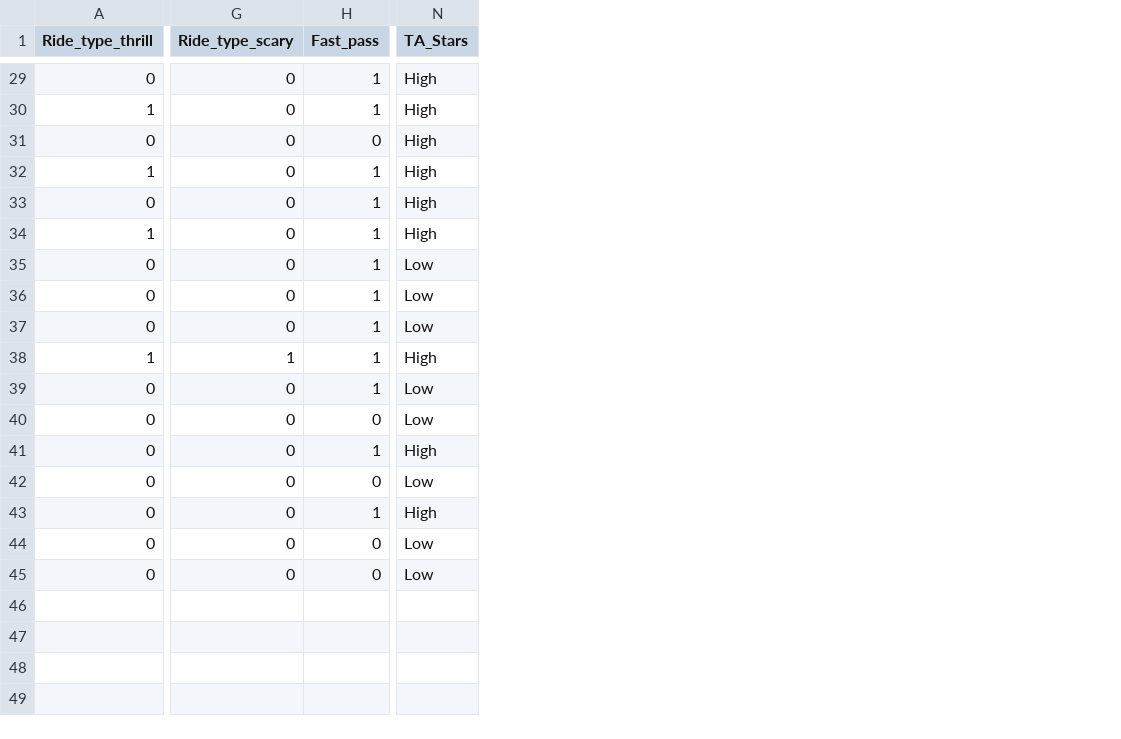
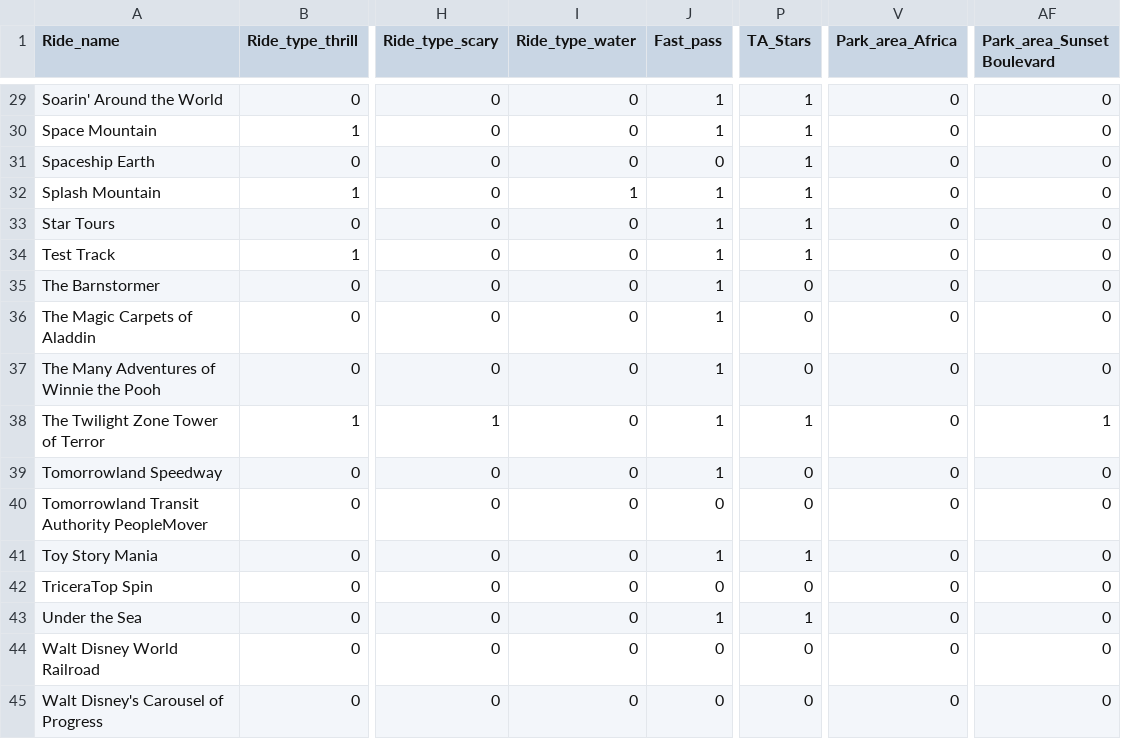
Before and after one commit to sachsac/Im-Going-to-Disney-World, a CSV file: WDW_Model_DF.csv, drawn as a sheet; only a part is shown, gaps mark what is left out; addresses are those after the commit; the diff covers the shown part only; the diff names each change by its address in the sheet, - before the commit and + after, or states it on an @@ line.

Commit message:
Update WDW_Model_DF.csv
Update to reinclude the index (ride names)

```diff
--- a/WDW_Model_DF.csv
+++ b/WDW_Model_DF.csv
+column A (Ride_name), rows 29-45: Soarin' Around the World | Space Mountain | Spaceship Earth | Splash Mountain | Star Tours | Test Track | The Barnstormer | The Magic Carpets of Aladdin | The Many Adventures of Winnie the Pooh | The Twilight Zone Tower of Terror | Tomorrowland Speedway | Tomorrowland Transit Authority PeopleMover | Toy Story Mania | TriceraTop Spin | Under the Sea | Walt Disney World Railroad | Walt Disney's Carousel of Progress
+column I (Ride_type_water), rows 29-45: 0 | 0 | 0 | 1 | 0 | 0 | 0 | 0 | 0 | 0 | 0 | 0 | 0 | 0 | 0 | 0 | 0
+column V (Park_area_Africa), rows 29-45: all 0
+column AF (Park_area_Sunset Boulevard), rows 29-45: 0 | 0 | 0 | 0 | 0 | 0 | 0 | 0 | 0 | 1 | 0 | 0 | 0 | 0 | 0 | 0 | 0
-P29:P34 (TA_Stars): High
+P29:P34 (TA_Stars): 1
-P35:P37 (TA_Stars): Low
+P35:P37 (TA_Stars): 0
-P38 (TA_Stars): High
+P38 (TA_Stars): 1
-P39:P40 (TA_Stars): Low
+P39:P40 (TA_Stars): 0
-P41 (TA_Stars): High
+P41 (TA_Stars): 1
-P42 (TA_Stars): Low
+P42 (TA_Stars): 0
-P43 (TA_Stars): High
+P43 (TA_Stars): 1
-P44:P45 (TA_Stars): Low
+P44:P45 (TA_Stars): 0
```
Also changed, not shown: 27 edited cells elsewhere in this file.
